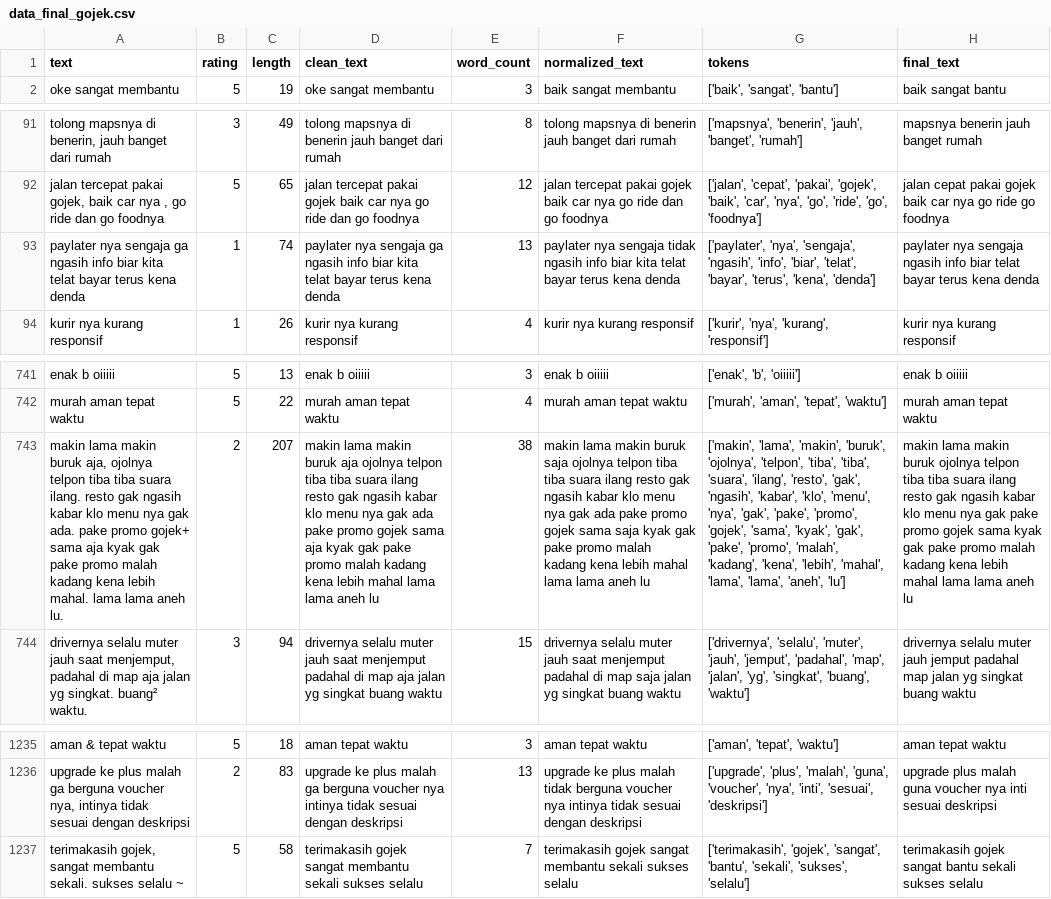
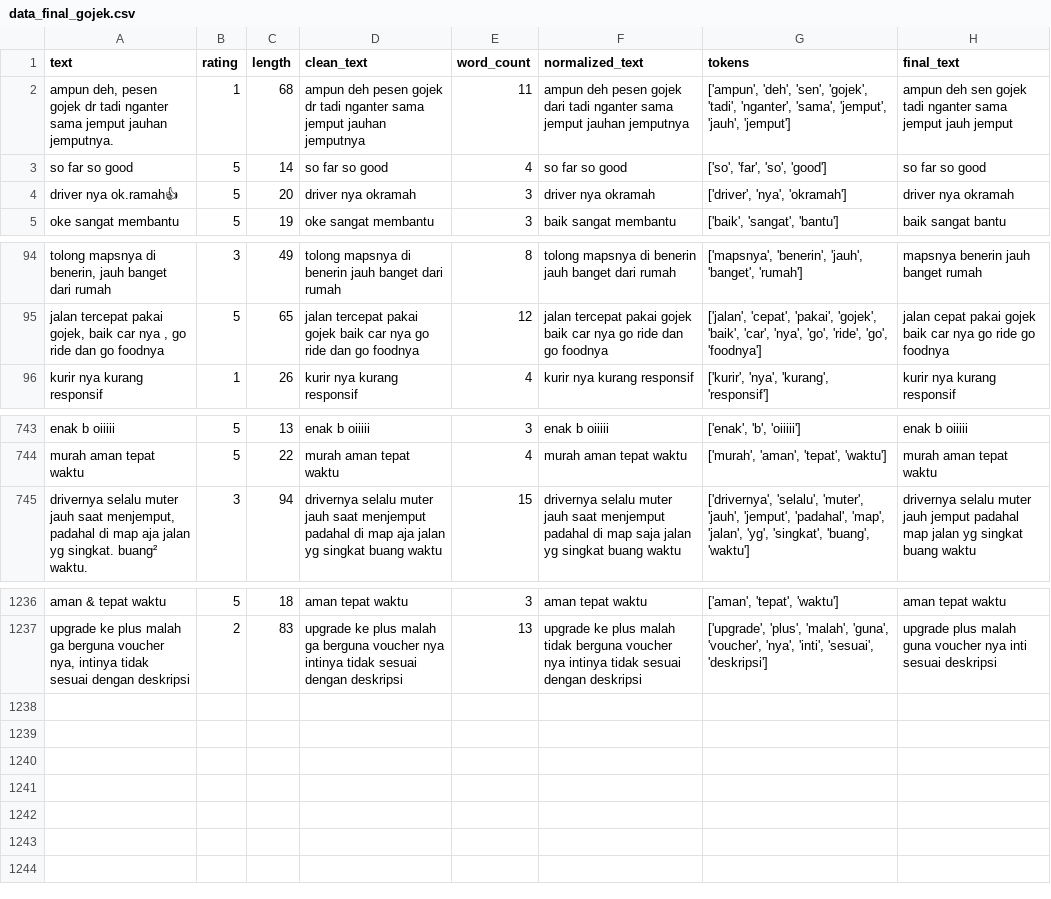
Before and after one commit to rifqidzaki/Project-DIP, a CSV file: data/processed/data_final_gojek.csv, drawn as a sheet; only a part is shown, gaps mark what is left out; removed rows and columns are numbered as before the commit, all else as after; the diff names each change by its address in the sheet, - before the commit and + after, or states it on an @@ line.

```diff
--- a/data/processed/data_final_gojek.csv
+++ b/data/processed/data_final_gojek.csv
+row 2: ampun deh, pesen gojek dr tadi nganter sama jemput jauhan jemputnya. | 1 | 68 | ampun deh pesen gojek dr tadi nganter sama jemput jauhan jemputnya | 11 | ampun deh pesen gojek dari tadi nganter sama jemput jauhan jemputnya | ['ampun', 'deh', 'sen', 'gojek', 'tadi', 'nganter', 'sama', 'jemput', 'jauh', 'jemput'] | ampun deh sen gojek tadi nganter sama jemput jauh jemput
+row 3: so far so good | 5 | 14 | so far so good | 4 | so far so good | ['so', 'far', 'so', 'good'] | so far so good
+row 4: driver nya ok.ramah👍 | 5 | 20 | driver nya okramah | 3 | driver nya okramah | ['driver', 'nya', 'okramah'] | driver nya okramah
-row 93: paylater nya sengaja ga ngasih info biar kita telat bayar terus kena denda | 1 | 74 | paylater nya sengaja ga ngasih info biar kita telat bayar terus kena denda | 13 | paylater nya sengaja tidak ngasih info biar kita telat bayar terus kena denda | ['paylater', 'nya', 'sengaja', 'ngasih', 'info', 'biar', 'telat', 'bayar', 'terus', 'kena', 'denda'] | paylater nya sengaja ngasih info biar telat bayar terus kena denda
-row 743: makin lama makin buruk aja, ojolnya telpon tiba tiba suara ilang. resto gak ngasih kabar klo menu nya gak ada. pake promo gojek+ sama aja kyak gak pake promo malah kadang kena lebih mahal. lama lama aneh lu. | 2 | 207 | makin lama makin buruk aja ojolnya telpon tiba tiba suara ilang resto gak ngasih kabar klo menu nya gak ada pake promo gojek sama aja kyak gak pake promo malah kadang kena lebih mahal lama lama aneh lu | 38 | makin lama makin buruk saja ojolnya telpon tiba tiba suara ilang resto gak ngasih kabar klo menu nya gak ada pake promo gojek sama saja kyak gak pake promo malah kadang kena lebih mahal lama lama aneh lu | ['makin', 'lama', 'makin', 'buruk', 'ojolnya', 'telpon', 'tiba', 'tiba', 'suara', 'ilang', 'resto', 'gak', 'ngasih', 'kabar', 'klo', 'menu', 'nya', 'gak', 'pake', 'promo', 'gojek', 'sama', 'kyak', 'gak', 'pake', 'promo', 'malah', 'kadang', 'kena', 'lebih', 'mahal', 'lama', 'lama', 'aneh', 'lu'] | makin lama makin buruk ojolnya telpon tiba tiba suara ilang resto gak ngasih kabar klo menu nya gak pake promo gojek sama kyak gak pake promo malah kadang kena lebih mahal lama lama aneh lu
-row 1237: terimakasih gojek, sangat membantu sekali. sukses selalu ~ | 5 | 58 | terimakasih gojek sangat membantu sekali sukses selalu | 7 | terimakasih gojek sangat membantu sekali sukses selalu | ['terimakasih', 'gojek', 'sangat', 'bantu', 'sekali', 'sukses', 'selalu'] | terimakasih gojek sangat bantu sekali sukses selalu
```
Also changed, not shown: data/processed/data_clean_gojek.csv, data/raw/data_raw_gojek.csv, 2 other files.
